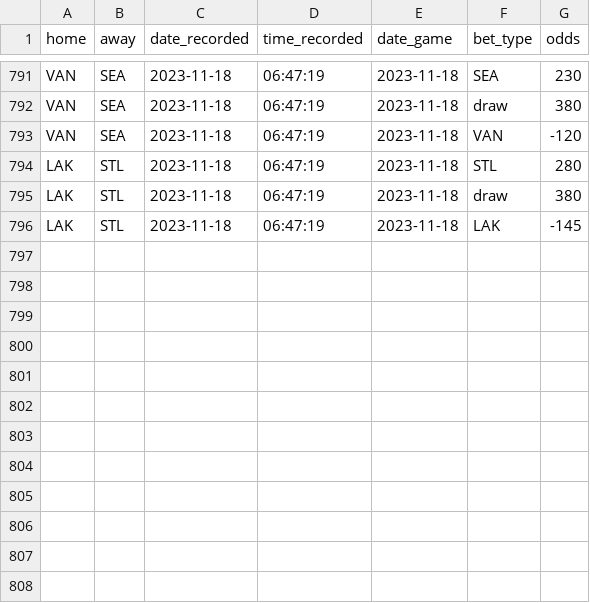
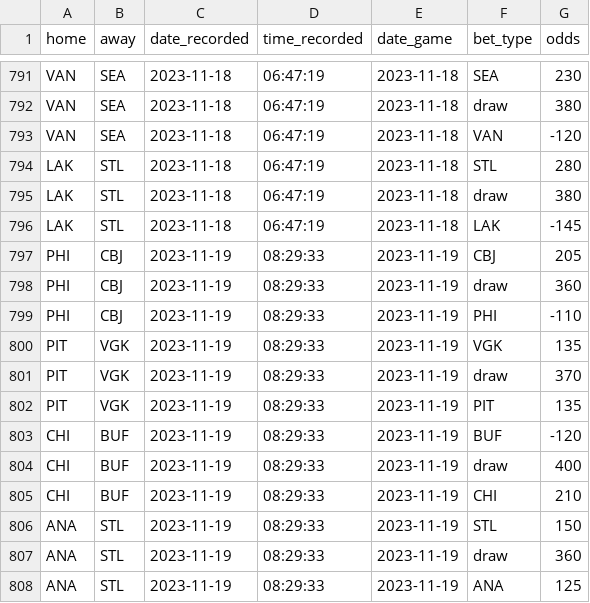
Before and after one commit to michalekb11/NHL-expected-goals, a CSV file: data/daily/odds/60min_odds.csv, drawn as a sheet; only a part is shown, gaps mark what is left out.

Commit message:
daily scrape

```diff
--- a/data/daily/odds/60min_odds.csv
+++ b/data/daily/odds/60min_odds.csv
@@ -796 +796,13 @@ LAK,STL,2023-11-18,06:47:19,2023-11-18,draw,380
 LAK,STL,2023-11-18,06:47:19,2023-11-18,LAK,-145
+PHI,CBJ,2023-11-19,08:29:33,2023-11-19,CBJ,205
+PHI,CBJ,2023-11-19,08:29:33,2023-11-19,draw,360
+PHI,CBJ,2023-11-19,08:29:33,2023-11-19,PHI,-110
+PIT,VGK,2023-11-19,08:29:33,2023-11-19,VGK,135
+PIT,VGK,2023-11-19,08:29:33,2023-11-19,draw,370
+PIT,VGK,2023-11-19,08:29:33,2023-11-19,PIT,135
+CHI,BUF,2023-11-19,08:29:33,2023-11-19,BUF,-120
+CHI,BUF,2023-11-19,08:29:33,2023-11-19,draw,400
+CHI,BUF,2023-11-19,08:29:33,2023-11-19,CHI,210
+ANA,STL,2023-11-19,08:29:33,2023-11-19,STL,150
+ANA,STL,2023-11-19,08:29:33,2023-11-19,draw,360
+ANA,STL,2023-11-19,08:29:33,2023-11-19,ANA,125
```
Also changed, not shown: data/daily/DF_projected_goalies.csv, data/daily/odds/ml_odds.csv, 5 other files.
